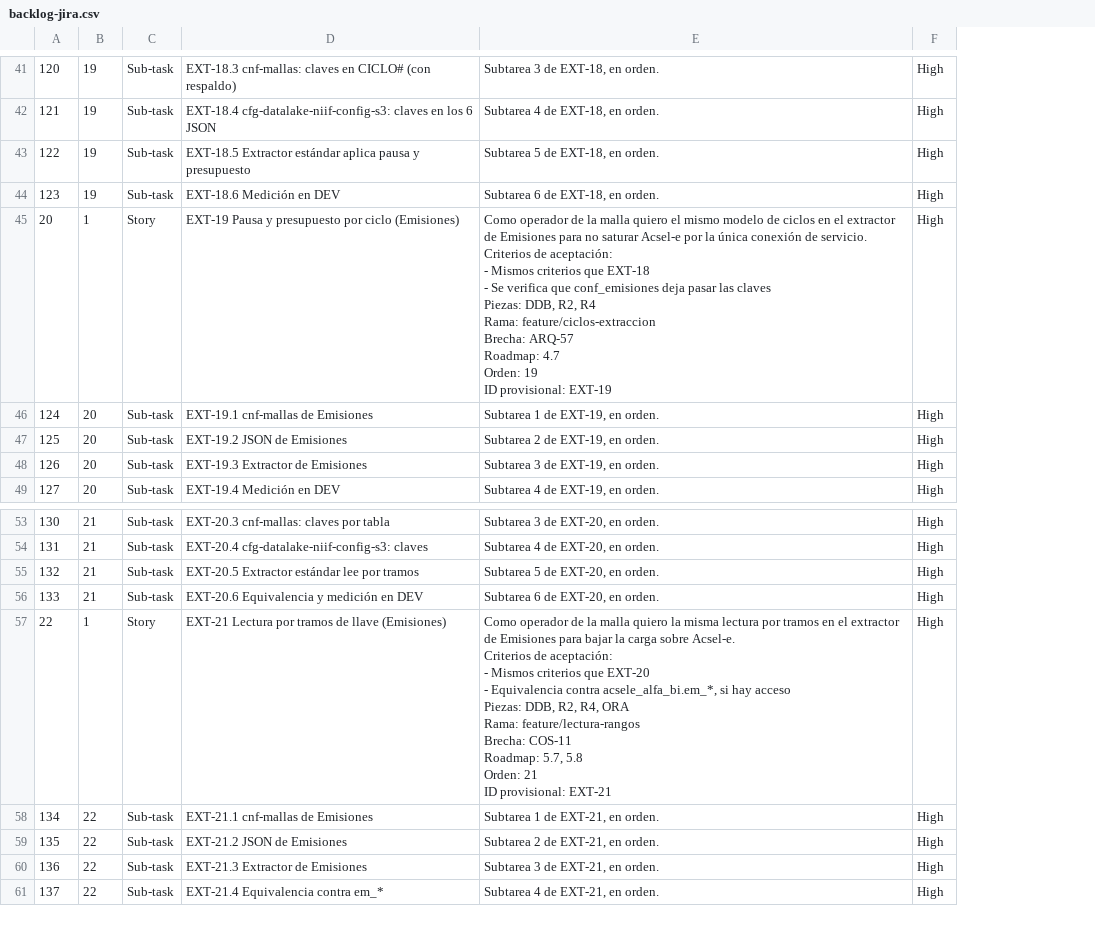
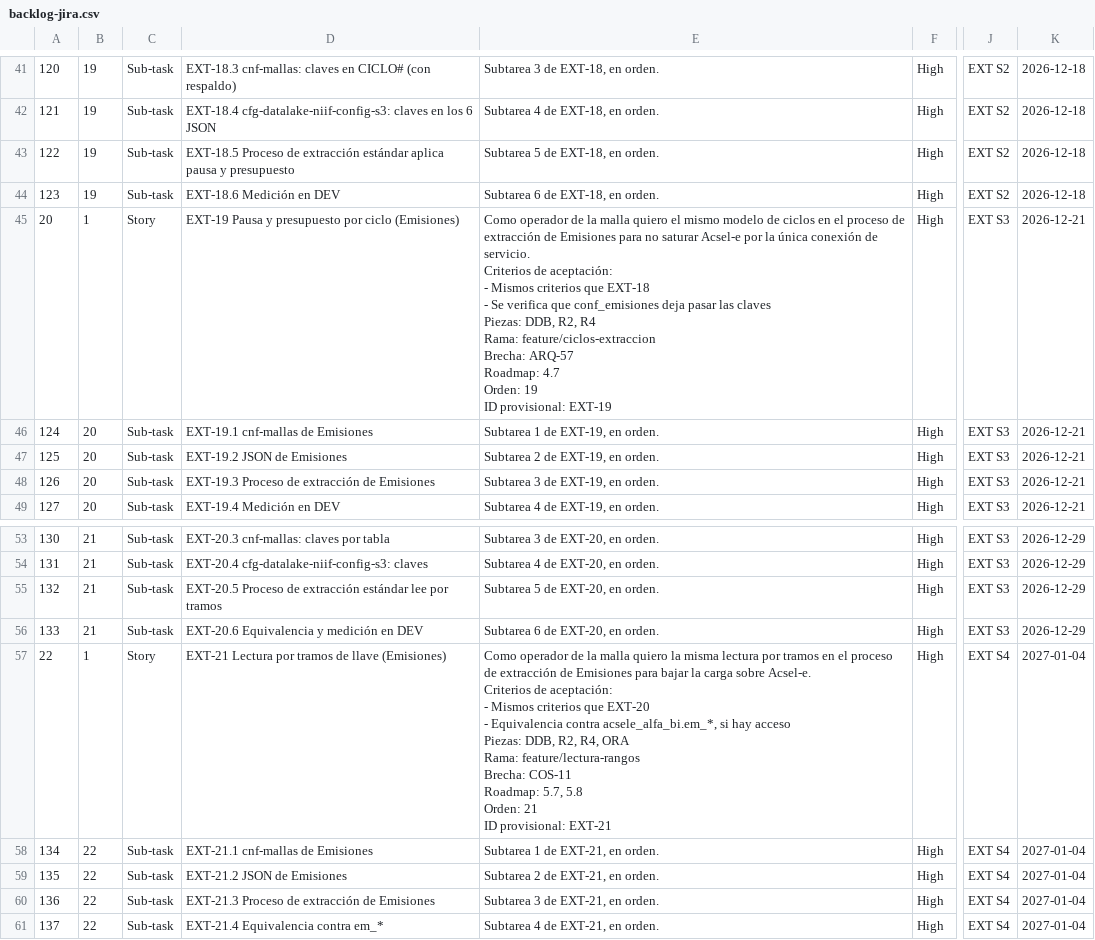
Before and after one commit to yeferson-nova/alfa, a CSV file: Tareas/Modularizacion/Extraccion/backlog-jira.csv, drawn as a sheet; only a part is shown, gaps mark what is left out; the diff covers the shown part only; the diff names each change by its address in the sheet, - before the commit and + after, or states it on an @@ line.

```diff
--- a/Tareas/Modularizacion/Extraccion/backlog-jira.csv
+++ b/Tareas/Modularizacion/Extraccion/backlog-jira.csv
+column J, rows 41-49: EXT S2 | EXT S2 | EXT S2 | EXT S2 | EXT S3 | EXT S3 | EXT S3 | EXT S3 | EXT S3; rows 53-61: EXT S3 | EXT S3 | EXT S3 | EXT S3 | EXT S4 | EXT S4 | EXT S4 | EXT S4 | EXT S4
+column K, rows 41-49: 2026-12-18 | 2026-12-18 | 2026-12-18 | 2026-12-18 | 2026-12-21 | 2026-12-21 | 2026-12-21 | 2026-12-21 | 2026-12-21; rows 53-61: 2026-12-29 | 2026-12-29 | 2026-12-29 | 2026-12-29 | 2027-01-04 | 2027-01-04 | 2027-01-04 | 2027-01-04 | 2027-01-04
-D43: EXT-18.5 Extractor estándar aplica…
+D43: EXT-18.5 Proceso de extracción estándar aplica…
-E45: …en el extractor de Emisiones…
+E45: …en el proceso de extracción de Emisiones…
-D48: EXT-19.3 Extractor de Emisiones
+D48: EXT-19.3 Proceso de extracción de Emisiones
-D55: EXT-20.5 Extractor estándar lee…
+D55: EXT-20.5 Proceso de extracción estándar lee…
-E57: …en el extractor de Emisiones…
+E57: …en el proceso de extracción de Emisiones…
-D60: EXT-21.3 Extractor de Emisiones
+D60: EXT-21.3 Proceso de extracción de Emisiones
```
Also changed, not shown: 21 edited cells elsewhere in this file, 15 other files.
